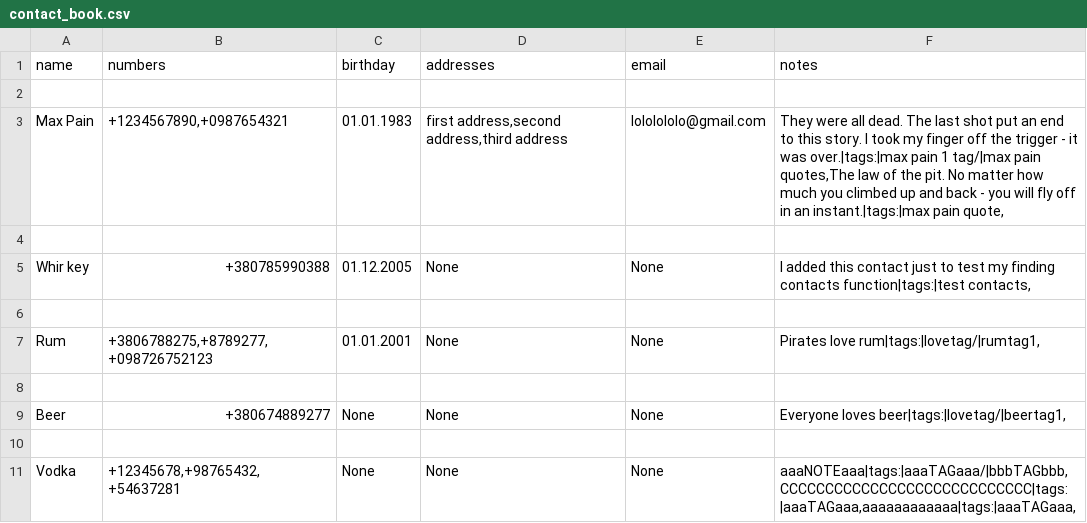
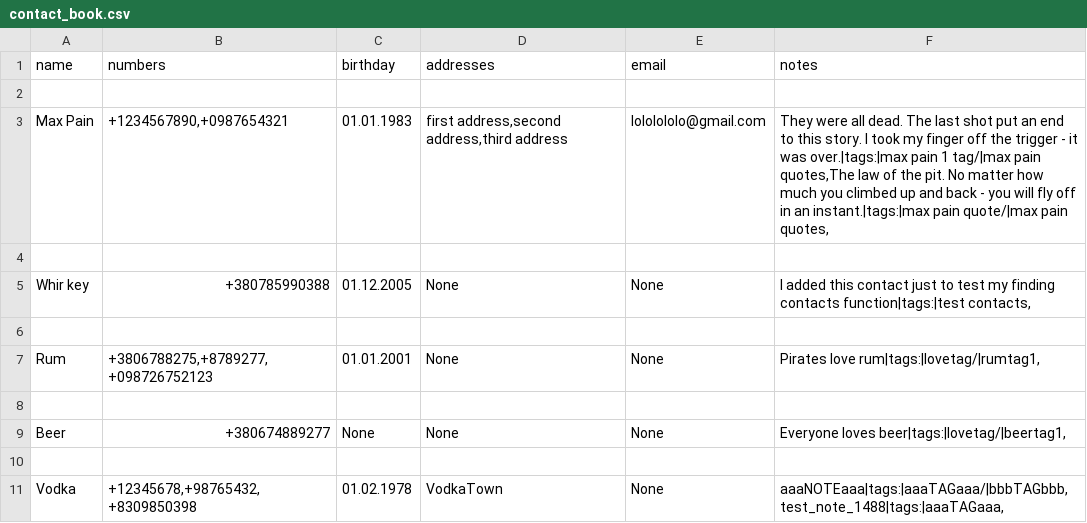
Before and after one commit to dJg-jpeg/Address-Book-with-BlackJack-and-B-tches, a CSV file: contact_book.csv, drawn as a sheet.

```diff
--- a/contact_book.csv
+++ b/contact_book.csv
@@ -2,3 +2,3 @@ name,numbers,birthday,addresses,email,notes
 
-Max Pain,"+1234567890,+0987654321",01.01.1983,"first address,second address,third address",lololololo@gmail.com,"They were all dead. The last shot put an end to this story. I took my finger off the trigger - it was over.|tags:|max pain 1 tag/|max pain quotes,The law of the pit. No matter how much you climbed up and back - you will fly off in an instant.|tags:|max pain quote,"
+Max Pain,"+1234567890,+0987654321",01.01.1983,"first address,second address,third address",lololololo@gmail.com,"They were all dead. The last shot put an end to this story. I took my finger off the trigger - it was over.|tags:|max pain 1 tag/|max pain quotes,The law of the pit. No matter how much you climbed up and back - you will fly off in an instant.|tags:|max pain quote/|max pain quotes,"
 
@@ -10,2 +10,2 @@ Beer,+380674889277,None,None,None,"Everyone loves beer|tags:|lovetag/|beertag1,"
 
-Vodka,"+12345678,+98765432,+54637281",None,None,None,"aaaNOTEaaa|tags:|aaaTAGaaa/|bbbTAGbbb,CCCCCCCCCCCCCCCCCCCCCCCCCCCC|tags:|aaaTAGaaa,aaaaaaaaaaaa|tags:|aaaTAGaaa,"
+Vodka,"+12345678,+98765432,+8309850398",01.02.1978,VodkaTown,None,"aaaNOTEaaa|tags:|aaaTAGaaa/|bbbTAGbbb,test_note_1488|tags:|aaaTAGaaa,"
```
Also changed, not shown: 11 other files.
